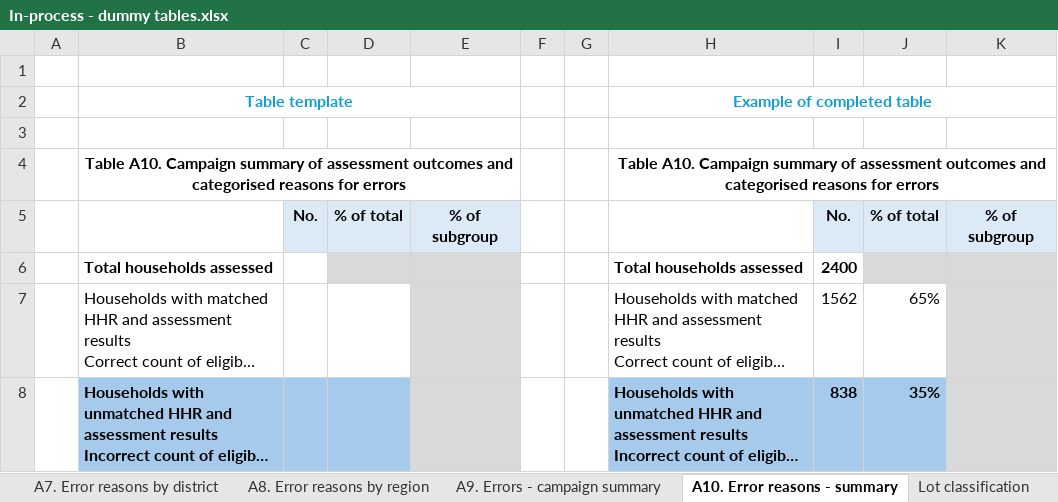
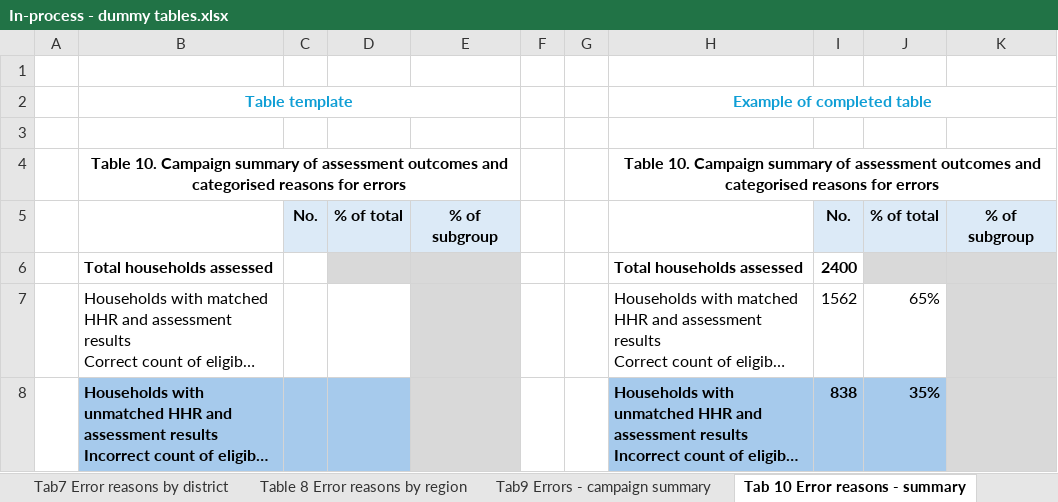
Before and after one commit to Alliance-for-Malaria-Prevention/amp-clqas-toolkit, an Excel workbook: Dummy tables/In-process - dummy tables.xlsx, sheet Tab 10 Error reasons - summary, drawn as a sheet; only a part is shown; long unchanged cells end in …; values as stored, in another font and other column widths than the file's, no borders; the diff names each change by its address in the sheet, - before the commit and + after, or states it on an @@ line.

```diff
--- a/Dummy tables/In-process - dummy tables.xlsx (sheet Tab 10 Error reasons - summary)
+++ b/Dummy tables/In-process - dummy tables.xlsx (sheet Tab 10 Error reasons - summary)
-sheet tab: A7. Error reasons by district
+sheet tab: Tab7 Error reasons by district
-sheet tab: A8. Error reasons by region
+sheet tab: Table 8 Error reasons by region
-sheet tab: A9. Errors - campaign summary
+sheet tab: Tab9 Errors - campaign summary
-sheet tab: A10. Error reasons - summary
+sheet tab: Tab 10 Error reasons - summary
-B4: Table A10. Campaign summary…
+B4: Table 10. Campaign summary…
-H4: Table A10. Campaign summary…
+H4: Table 10. Campaign summary…
```
Also changed, not shown: sheet Table 8 Error reasons by region, sheet Tab7 Error reasons by district, sheet Table 3 Trend in total errors, sheet Lot classification, sheet Tab9 Errors - campaign summary, sheet Table 1 Completeness, 3 more sheets, other sheet tabs, charts or pictures, Protocols/End-process - PPS sampling template - example for training.xlsx, Protocols/End-process - PPS sampling template.xlsx, 8 other files.
